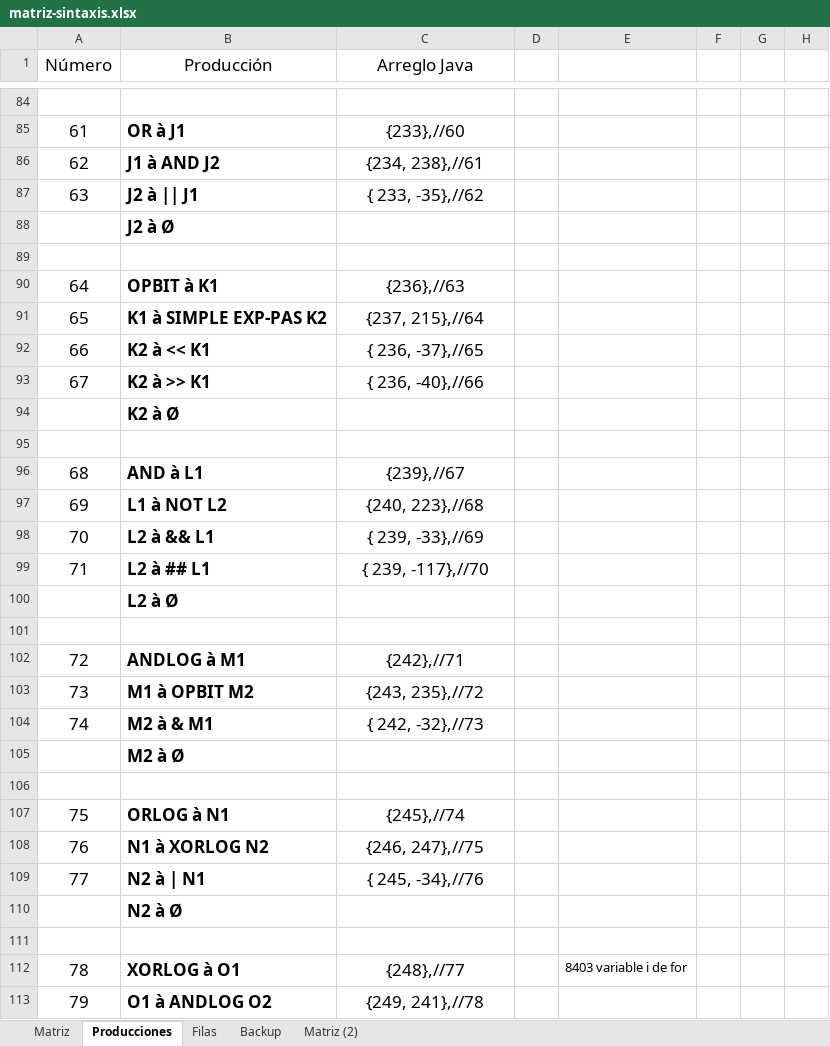
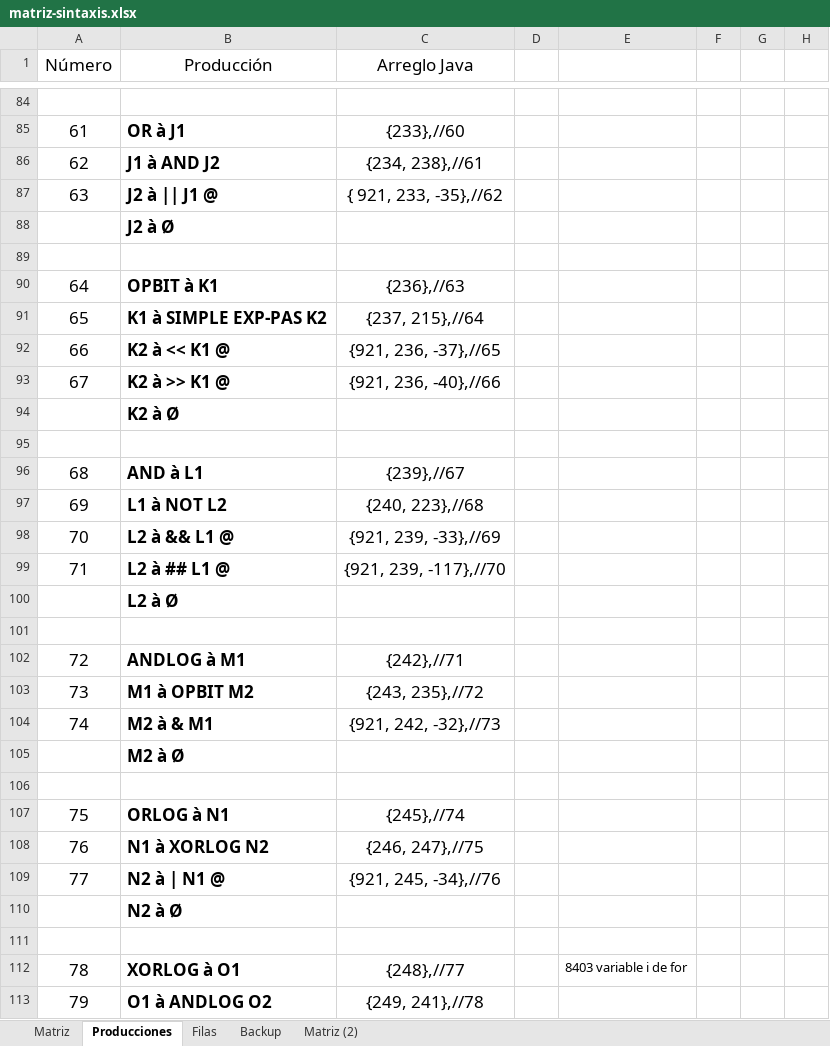
Before and after one commit to marcoalex98/Compilador, an Excel workbook: matriz-sintaxis.xlsx, sheet Producciones, drawn as a sheet; only a part is shown, gaps mark what is left out; values as stored, in another font and other column widths than the file's, no borders; the diff covers the shown part only; the diff names each change by its address in the sheet, - before the commit and + after, or states it on an @@ line.

Commit message:
Regla 1050
Falta checar los arreglos con :

```diff
--- a/matriz-sintaxis.xlsx (sheet Producciones)
+++ b/matriz-sintaxis.xlsx (sheet Producciones)
-B87 (Producción): J2 à || J1
+B87 (Producción): J2 à || J1 @
-C87 (Arreglo Java): { 233, -35},//62
+C87 (Arreglo Java): { 921, 233, -35},//62
-B92 (Producción): K2 à << K1
+B92 (Producción): K2 à << K1 @
-C92 (Arreglo Java): { 236, -37},//65
+C92 (Arreglo Java): {921, 236, -37},//65
-B93 (Producción): K2 à >> K1
+B93 (Producción): K2 à >> K1 @
-C93 (Arreglo Java): { 236, -40},//66
+C93 (Arreglo Java): {921, 236, -40},//66
-B98 (Producción): L2 à && L1
+B98 (Producción): L2 à && L1 @
-C98 (Arreglo Java): { 239, -33},//69
+C98 (Arreglo Java): {921, 239, -33},//69
-B99 (Producción): L2 à ## L1
+B99 (Producción): L2 à ## L1 @
-C99 (Arreglo Java): { 239, -117},//70
+C99 (Arreglo Java): {921, 239, -117},//70
-C104 (Arreglo Java): { 242, -32},//73
+C104 (Arreglo Java): {921, 242, -32},//73
-B109 (Producción): N2 à | N1
+B109 (Producción): N2 à | N1 @
-C109 (Arreglo Java): { 245, -34},//76
+C109 (Arreglo Java): {921, 245, -34},//76
```
Also changed, not shown: 38 edited cells and cell formats elsewhere in this sheet, 12 other files.
